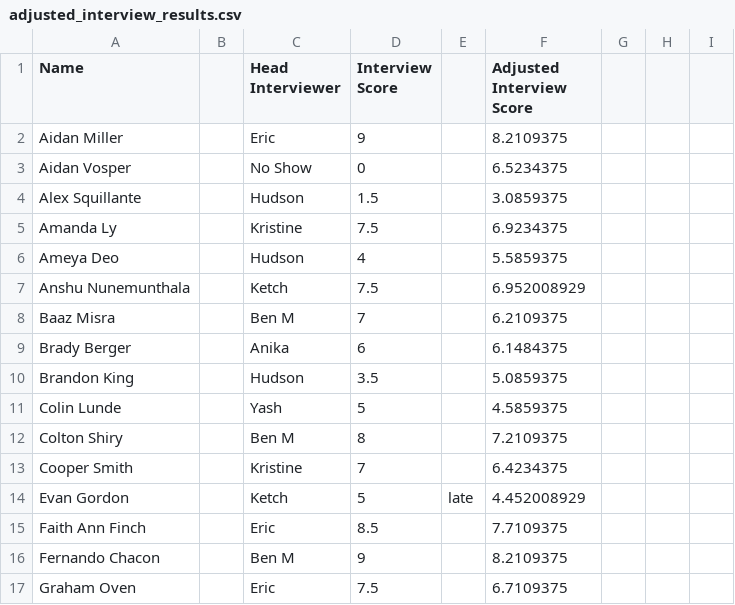
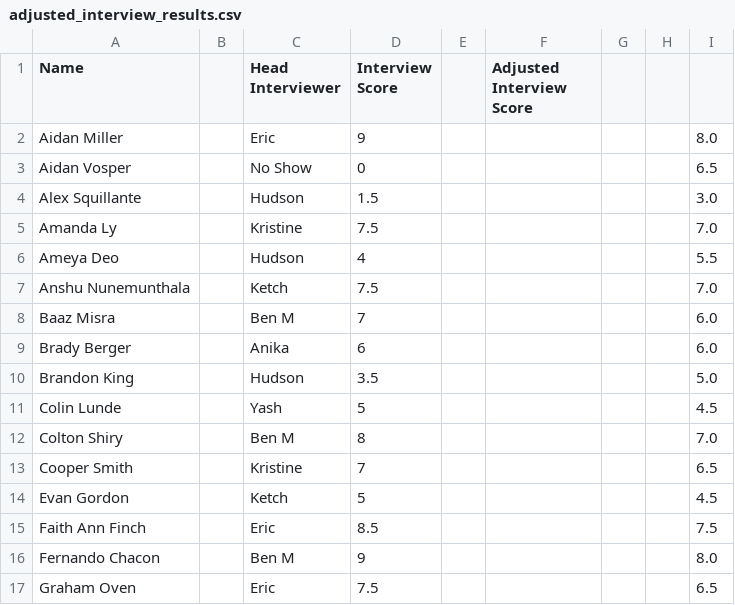
Before and after one commit to CalebMowery04/Rush-Database, a CSV file: adjusted_interview_results.csv, drawn as a sheet; only a part is shown; the diff covers the shown part only.

Commit message:
rounds adjusted rush score to nearest 0.5

```diff
--- a/adjusted_interview_results.csv
+++ b/adjusted_interview_results.csv
@@ -2,16 +2,16 @@ Name,,Head Interviewer,Interview Score,,Adjusted Interview Score
-Aidan Miller,,Eric,9,,8.2109375
-Aidan Vosper,,No Show,0,,6.5234375
-Alex Squillante,,Hudson,1.5,,3.0859375
-Amanda Ly,,Kristine,7.5,,6.9234375
-Ameya Deo,,Hudson,4,,5.5859375
-Anshu Nunemunthala,,Ketch,7.5,,6.952008929
-Baaz Misra,,Ben M,7,,6.2109375
-Brady Berger,,Anika,6,,6.1484375
-Brandon King,,Hudson,3.5,,5.0859375
-Colin Lunde,,Yash,5,,4.5859375
-Colton Shiry,,Ben M,8,,7.2109375
-Cooper Smith,,Kristine,7,,6.4234375
-Evan Gordon,,Ketch,5,late,4.452008929
-Faith Ann Finch,,Eric,8.5,,7.7109375
-Fernando Chacon,,Ben M,9,,8.2109375
-Graham Oven,,Eric,7.5,,6.7109375
+Aidan Miller,,Eric,9,,,,,8.0
+Aidan Vosper,,No Show,0,,,,,6.5
+Alex Squillante,,Hudson,1.5,,,,,3.0
+Amanda Ly,,Kristine,7.5,,,,,7.0
+Ameya Deo,,Hudson,4,,,,,5.5
+Anshu Nunemunthala,,Ketch,7.5,,,,,7.0
+Baaz Misra,,Ben M,7,,,,,6.0
+Brady Berger,,Anika,6,,,,,6.0
+Brandon King,,Hudson,3.5,,,,,5.0
+Colin Lunde,,Yash,5,,,,,4.5
+Colton Shiry,,Ben M,8,,,,,7.0
+Cooper Smith,,Kristine,7,,,,,6.5
+Evan Gordon,,Ketch,5,,,,,4.5
+Faith Ann Finch,,Eric,8.5,,,,,7.5
+Fernando Chacon,,Ben M,9,,,,,8.0
+Graham Oven,,Eric,7.5,,,,,6.5
```
Also changed, not shown: 99 edited cells elsewhere in this file, 1 other file.
